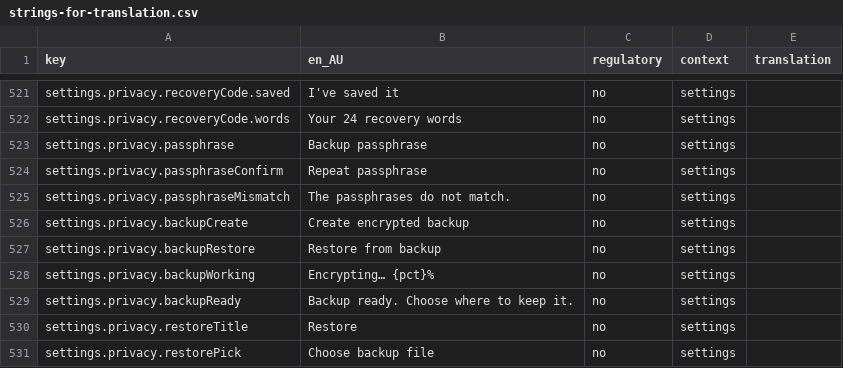
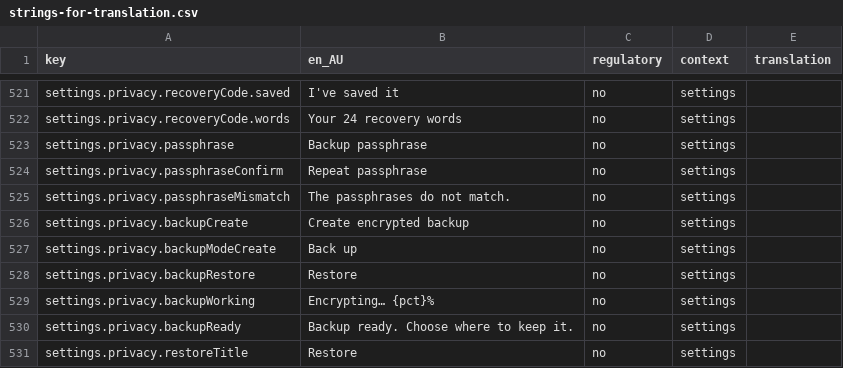
Before and after one commit to Amnesthesia/sanguine, a CSV file: docs/i18n/strings-for-translation.csv, drawn as a sheet; only a part is shown, gaps mark what is left out; the shorter side is filled out with more unchanged rows.

```diff
--- a/docs/i18n/strings-for-translation.csv
+++ b/docs/i18n/strings-for-translation.csv
@@ -526,3 +526,4 @@ settings.privacy.passphraseMismatch,The passphrases do not match.,no,settings,
 settings.privacy.backupCreate,Create encrypted backup,no,settings,
-settings.privacy.backupRestore,Restore from backup,no,settings,
+settings.privacy.backupModeCreate,Back up,no,settings,
+settings.privacy.backupRestore,Restore,no,settings,
 settings.privacy.backupWorking,Encrypting… {pct}%,no,settings,
```
Also changed, not shown: 15 other files.
